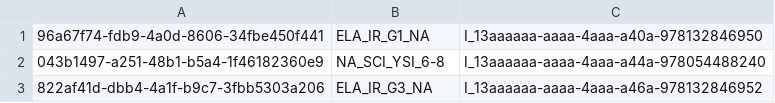
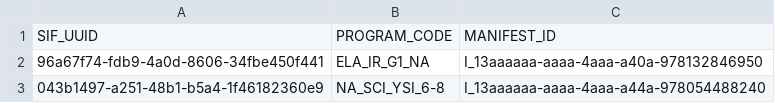
Before and after one commit to donalthurley/Misc, a CSV file: Missing.csv, drawn as a sheet; only a part is shown; the shorter side is filled out with more unchanged rows; the diff names each change by its address in the sheet, - before the commit and + after, or states it on an @@ line.

Commit message:
Update Missing.csv
adding header

```diff
--- a/Missing.csv
+++ b/Missing.csv
+row 1: SIF_UUID | PROGRAM_CODE | MANIFEST_ID
```
